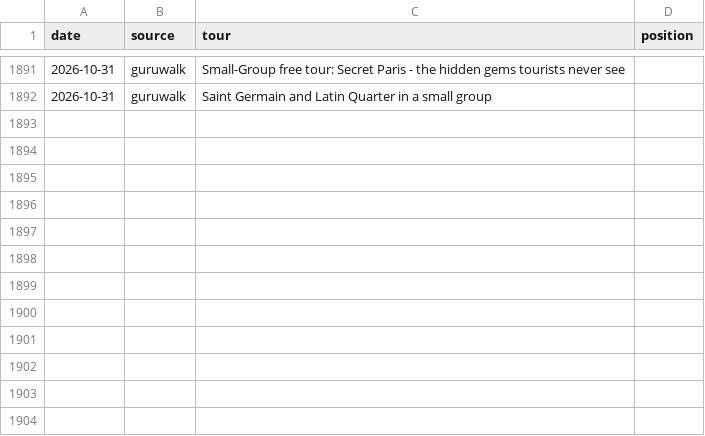
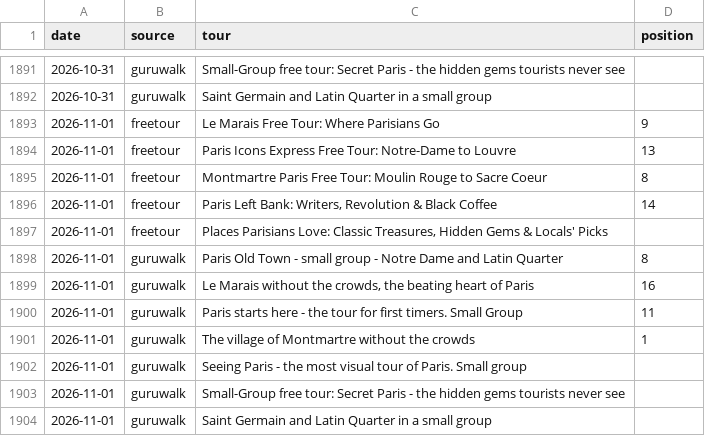
Before and after one commit to LR033/freetour-tracker, a CSV file: rankings.csv, drawn as a sheet; only a part is shown, gaps mark what is left out.

```diff
--- a/rankings.csv
+++ b/rankings.csv
@@ -1892 +1892,13 @@ date,source,tour,position
 2026-10-31,guruwalk,Saint Germain and Latin Quarter in a small group,
+2026-11-01,freetour,Le Marais Free Tour: Where Parisians Go,9
+2026-11-01,freetour,Paris Icons Express Free Tour: Notre-Dame to Louvre,13
+2026-11-01,freetour,Montmartre Paris Free Tour: Moulin Rouge to Sacre Coeur,8
+2026-11-01,freetour,"Paris Left Bank: Writers, Revolution & Black Coffee",14
+2026-11-01,freetour,"Places Parisians Love: Classic Treasures, Hidden Gems & Locals' Picks",
+2026-11-01,guruwalk,Paris Old Town - small group - Notre Dame and Latin Quarter,8
+2026-11-01,guruwalk,"Le Marais without the crowds, the beating heart of Paris",16
+2026-11-01,guruwalk,Paris starts here - the tour for first timers. Small Group,11
+2026-11-01,guruwalk,The village of Montmartre without the crowds,1
+2026-11-01,guruwalk,Seeing Paris - the most visual tour of Paris. Small group,
+2026-11-01,guruwalk,Small-Group free tour: Secret Paris - the hidden gems tourists never see,
+2026-11-01,guruwalk,Saint Germain and Latin Quarter in a small group,
```
Also changed, not shown: top3.csv.
